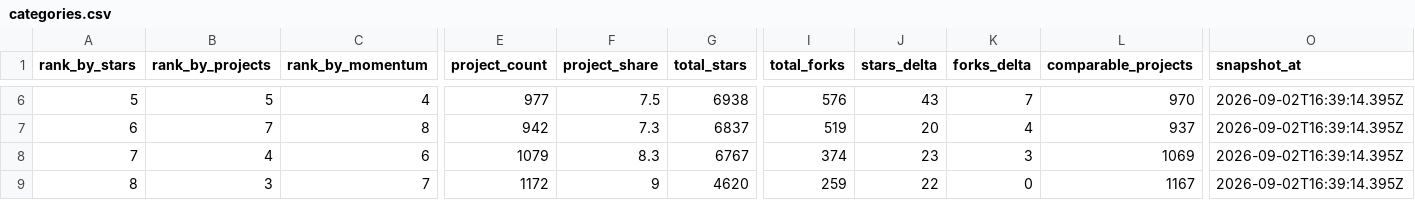
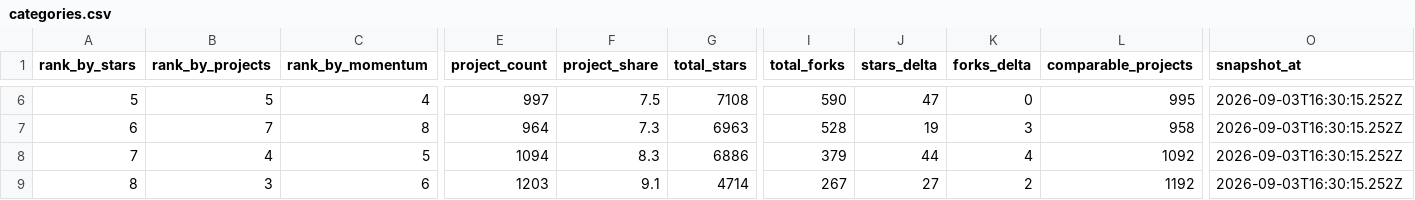
Before and after one commit to aaaaaaa-feng/deepseek-harness-ecosystem-radar, a CSV file: data/categories.csv, drawn as a sheet; only a part is shown, gaps mark what is left out; the diff covers the shown part only; the diff names each change by its address in the sheet, - before the commit and + after, or states it on an @@ line.

```diff
--- a/data/categories.csv
+++ b/data/categories.csv
-E6 (project_count): 977
+E6 (project_count): 997
-G6 (total_stars): 6938
+G6 (total_stars): 7108
-I6 (total_forks): 576
+I6 (total_forks): 590
-J6 (stars_delta): 43
+J6 (stars_delta): 47
-K6 (forks_delta): 7
+K6 (forks_delta): 0
-L6 (comparable_projects): 970
+L6 (comparable_projects): 995
-O6:O9 (snapshot_at): 2026-09-02T16:39:14.395Z
+O6:O9 (snapshot_at): 2026-09-03T16:30:15.252Z
-E7 (project_count): 942
+E7 (project_count): 964
-G7 (total_stars): 6837
+G7 (total_stars): 6963
-I7 (total_forks): 519
+I7 (total_forks): 528
-J7 (stars_delta): 20
+J7 (stars_delta): 19
-K7 (forks_delta): 4
+K7 (forks_delta): 3
-L7 (comparable_projects): 937
+L7 (comparable_projects): 958
-C8 (rank_by_momentum): 6
+C8 (rank_by_momentum): 5
-E8 (project_count): 1079
+E8 (project_count): 1094
-G8 (total_stars): 6767
+G8 (total_stars): 6886
-I8 (total_forks): 374
+I8 (total_forks): 379
-J8 (stars_delta): 23
+J8 (stars_delta): 44
-K8 (forks_delta): 3
+K8 (forks_delta): 4
-L8 (comparable_projects): 1069
+L8 (comparable_projects): 1092
-C9 (rank_by_momentum): 7
+C9 (rank_by_momentum): 6
-E9 (project_count): 1172
+E9 (project_count): 1203
-F9 (project_share): 9
+F9 (project_share): 9.1
-G9 (total_stars): 4620
+G9 (total_stars): 4714
-I9 (total_forks): 259
+I9 (total_forks): 267
-J9 (stars_delta): 22
+J9 (stars_delta): 27
-K9 (forks_delta): 0
+K9 (forks_delta): 2
-L9 (comparable_projects): 1167
+L9 (comparable_projects): 1192
```
Also changed, not shown: 37 edited cells elsewhere in this file, 20 other files.
